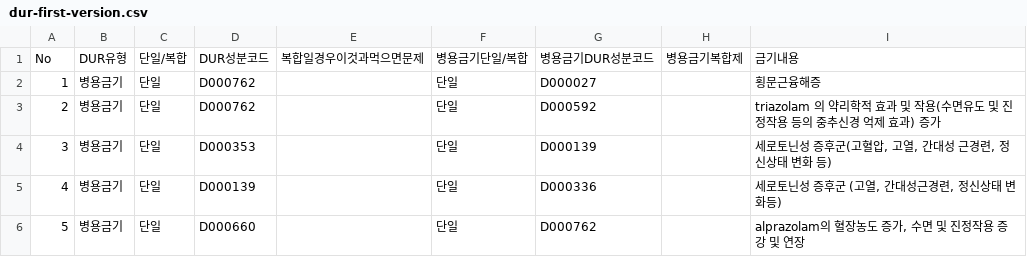
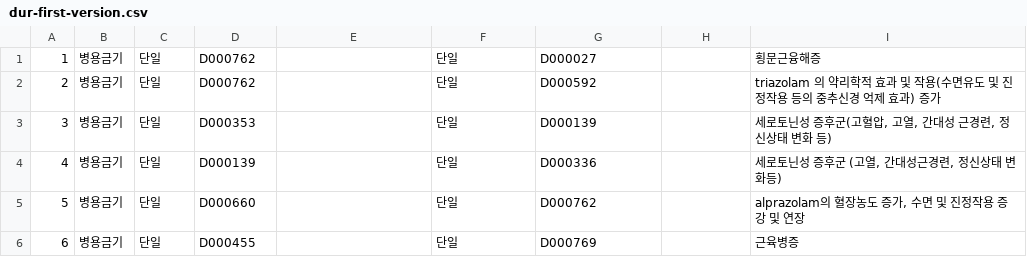
Before and after one commit to yoonhc/capstone-yak-hak-da-sik, a CSV file: data/dummy/dur-first-version.csv (was data/dur-first-version.csv), drawn as a sheet; only a part is shown; the shorter side is filled out with more unchanged rows; the diff names each change by its address in the sheet, - before the commit and + after, or states it on an @@ line.

Commit message:
modified dur data(removed '병용금기' column)

```diff
--- a/data/dur-first-version.csv
+++ b/data/dummy/dur-first-version.csv
-row 1: No | DUR유형 | 단일/복합 | DUR성분코드 | 복합일경우이것과먹으면문제 | 병용금기단일/복합 | 병용금기DUR성분코드 | 병용금기복합제 | 금기내용
```
Also changed, not shown: data/dummy/durs-second-version.csv, 4 other files.
